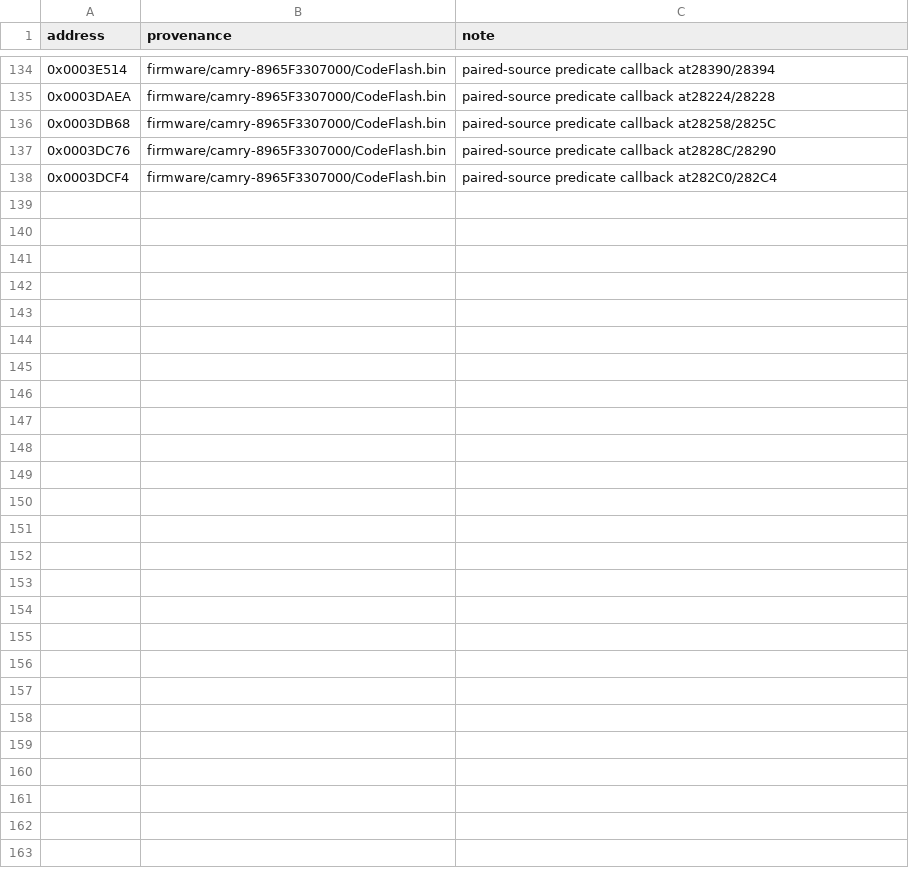
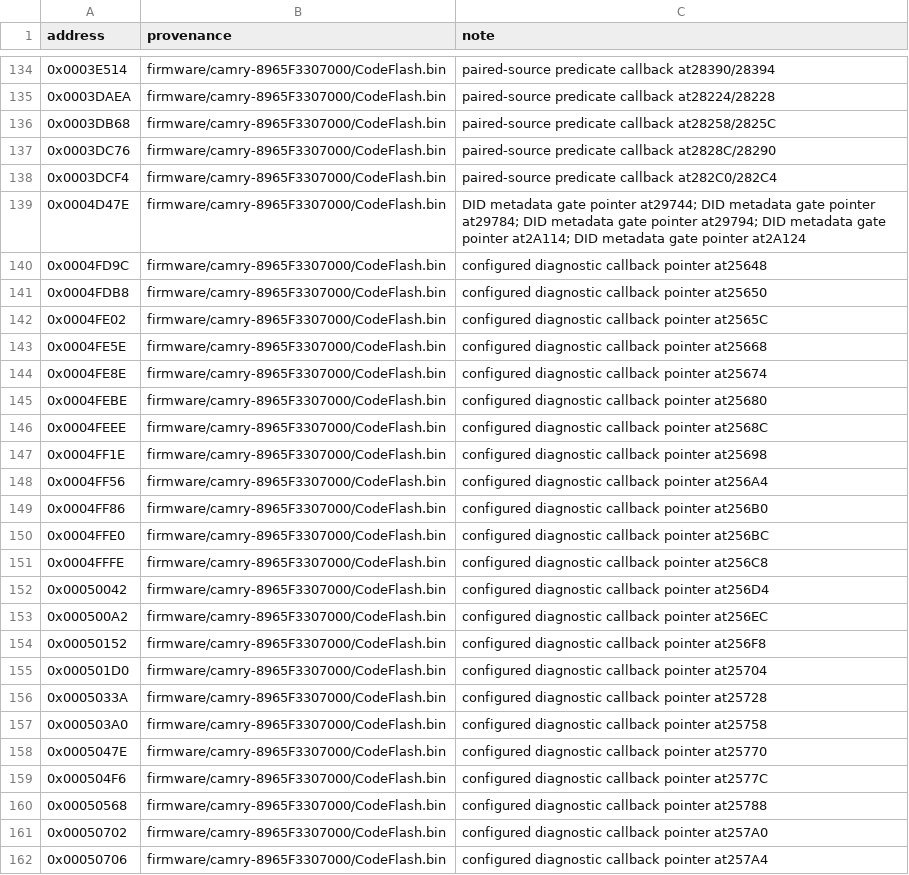
Before and after one commit to kaikozlov/ghidra_rh850, a CSV file: data/targets/camry-8965F3307000/function_seeds.csv, drawn as a sheet; only a part is shown, gaps mark what is left out; the diff names each change by its address in the sheet, - before the commit and + after, or states it on an @@ line.

Commit message:
Reconstruct Camry diagnostic admission, writes and routine lifecycles

```diff
--- a/data/targets/camry-8965F3307000/function_seeds.csv
+++ b/data/targets/camry-8965F3307000/function_seeds.csv
+row 139: 0x0004D47E | firmware/camry-8965F3307000/CodeFlash.bin | DID metadata gate pointer at29744; DID metadata gate pointer at29784; DID metadata gate pointer at29794; DID metadata gate pointer at2A114; DID metadata gate pointer at2A124
+row 140: 0x0004FD9C | firmware/camry-8965F3307000/CodeFlash.bin | configured diagnostic callback pointer at25648
+row 141: 0x0004FDB8 | firmware/camry-8965F3307000/CodeFlash.bin | configured diagnostic callback pointer at25650
+row 142: 0x0004FE02 | firmware/camry-8965F3307000/CodeFlash.bin | configured diagnostic callback pointer at2565C
+row 143: 0x0004FE5E | firmware/camry-8965F3307000/CodeFlash.bin | configured diagnostic callback pointer at25668
+row 144: 0x0004FE8E | firmware/camry-8965F3307000/CodeFlash.bin | configured diagnostic callback pointer at25674
+row 145: 0x0004FEBE | firmware/camry-8965F3307000/CodeFlash.bin | configured diagnostic callback pointer at25680
+row 146: 0x0004FEEE | firmware/camry-8965F3307000/CodeFlash.bin | configured diagnostic callback pointer at2568C
+row 147: 0x0004FF1E | firmware/camry-8965F3307000/CodeFlash.bin | configured diagnostic callback pointer at25698
+row 148: 0x0004FF56 | firmware/camry-8965F3307000/CodeFlash.bin | configured diagnostic callback pointer at256A4
+row 149: 0x0004FF86 | firmware/camry-8965F3307000/CodeFlash.bin | configured diagnostic callback pointer at256B0
+row 150: 0x0004FFE0 | firmware/camry-8965F3307000/CodeFlash.bin | configured diagnostic callback pointer at256BC
+row 151: 0x0004FFFE | firmware/camry-8965F3307000/CodeFlash.bin | configured diagnostic callback pointer at256C8
+row 152: 0x00050042 | firmware/camry-8965F3307000/CodeFlash.bin | configured diagnostic callback pointer at256D4
+row 153: 0x000500A2 | firmware/camry-8965F3307000/CodeFlash.bin | configured diagnostic callback pointer at256EC
+row 154: 0x00050152 | firmware/camry-8965F3307000/CodeFlash.bin | configured diagnostic callback pointer at256F8
+row 155: 0x000501D0 | firmware/camry-8965F3307000/CodeFlash.bin | configured diagnostic callback pointer at25704
+row 156: 0x0005033A | firmware/camry-8965F3307000/CodeFlash.bin | configured diagnostic callback pointer at25728
+row 157: 0x000503A0 | firmware/camry-8965F3307000/CodeFlash.bin | configured diagnostic callback pointer at25758
+row 158: 0x0005047E | firmware/camry-8965F3307000/CodeFlash.bin | configured diagnostic callback pointer at25770
+row 159: 0x000504F6 | firmware/camry-8965F3307000/CodeFlash.bin | configured diagnostic callback pointer at2577C
+row 160: 0x00050568 | firmware/camry-8965F3307000/CodeFlash.bin | configured diagnostic callback pointer at25788
+row 161: 0x00050702 | firmware/camry-8965F3307000/CodeFlash.bin | configured diagnostic callback pointer at257A0
+row 162: 0x00050706 | firmware/camry-8965F3307000/CodeFlash.bin | configured diagnostic callback pointer at257A4
```
Also changed, not shown: data/targets/camry-8965F3307000/outside_function_candidates.csv, 46 other files.
